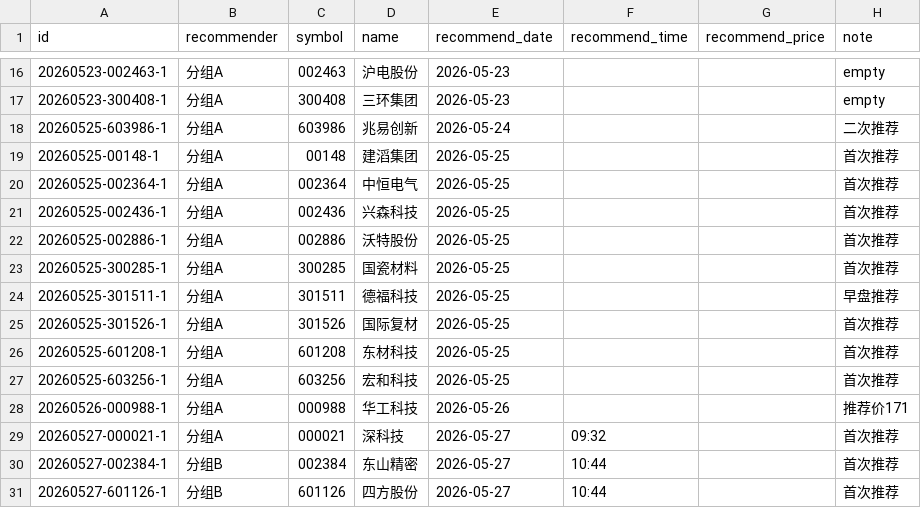
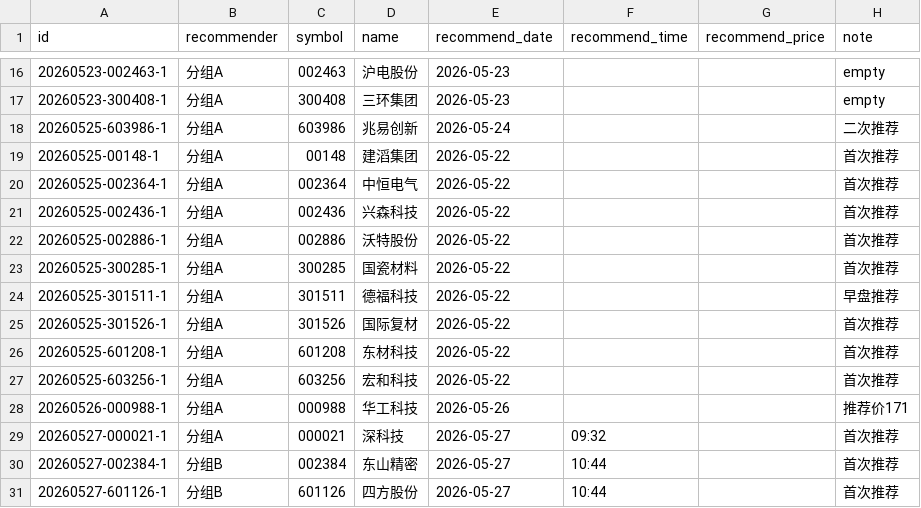
Before and after one commit to JasonDnfkr/stock-tracker, a CSV file: docs/data/recommendations.csv, drawn as a sheet; only a part is shown, gaps mark what is left out.

```diff
--- a/docs/data/recommendations.csv
+++ b/docs/data/recommendations.csv
@@ -18,11 +18,11 @@ id,recommender,symbol,name,recommend_date,recommend_time,recommend_price,note
 20260525-603986-1,分组A,603986,兆易创新,2026-05-24,,,二次推荐
-20260525-00148-1,分组A,00148,建滔集团,2026-05-25,,,首次推荐
-20260525-002364-1,分组A,002364,中恒电气,2026-05-25,,,首次推荐
-20260525-002436-1,分组A,002436,兴森科技,2026-05-25,,,首次推荐
-20260525-002886-1,分组A,002886,沃特股份,2026-05-25,,,首次推荐
-20260525-300285-1,分组A,300285,国瓷材料,2026-05-25,,,首次推荐
-20260525-301511-1,分组A,301511,德福科技,2026-05-25,,,早盘推荐
-20260525-301526-1,分组A,301526,国际复材,2026-05-25,,,首次推荐
-20260525-601208-1,分组A,601208,东材科技,2026-05-25,,,首次推荐
-20260525-603256-1,分组A,603256,宏和科技,2026-05-25,,,首次推荐
+20260525-00148-1,分组A,00148,建滔集团,2026-05-22,,,首次推荐
+20260525-002364-1,分组A,002364,中恒电气,2026-05-22,,,首次推荐
+20260525-002436-1,分组A,002436,兴森科技,2026-05-22,,,首次推荐
+20260525-002886-1,分组A,002886,沃特股份,2026-05-22,,,首次推荐
+20260525-300285-1,分组A,300285,国瓷材料,2026-05-22,,,首次推荐
+20260525-301511-1,分组A,301511,德福科技,2026-05-22,,,早盘推荐
+20260525-301526-1,分组A,301526,国际复材,2026-05-22,,,首次推荐
+20260525-601208-1,分组A,601208,东材科技,2026-05-22,,,首次推荐
+20260525-603256-1,分组A,603256,宏和科技,2026-05-22,,,首次推荐
 20260526-000988-1,分组A,000988,华工科技,2026-05-26,,,推荐价171
```
Also changed, not shown: 4 other files.
